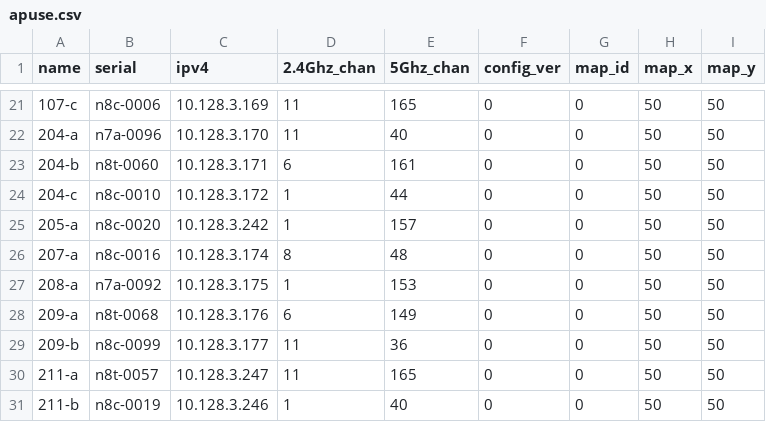
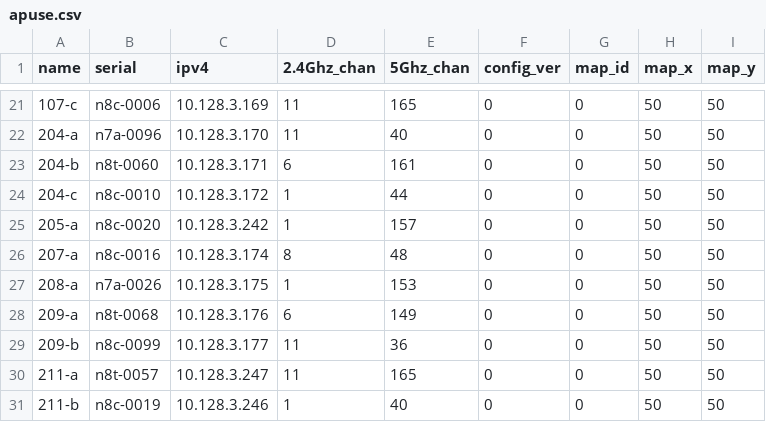
Before and after one commit to socallinuxexpo/scale-network, a CSV file: facts/aps/apuse.csv, drawn as a sheet; only a part is shown, gaps mark what is left out.

Commit message:
change 208-a

```diff
--- a/facts/aps/apuse.csv
+++ b/facts/aps/apuse.csv
@@ -26,3 +26,3 @@ name,serial,ipv4,2.4Ghz_chan,5Ghz_chan,config_ver,map_id,map_x,map_y
 207-a,n8c-0016,10.128.3.174,8,48,0,0,50,50
-208-a,n7a-0092,10.128.3.175,1,153,0,0,50,50
+208-a,n7a-0026,10.128.3.175,1,153,0,0,50,50
 209-a,n8t-0068,10.128.3.176,6,149,0,0,50,50
```
